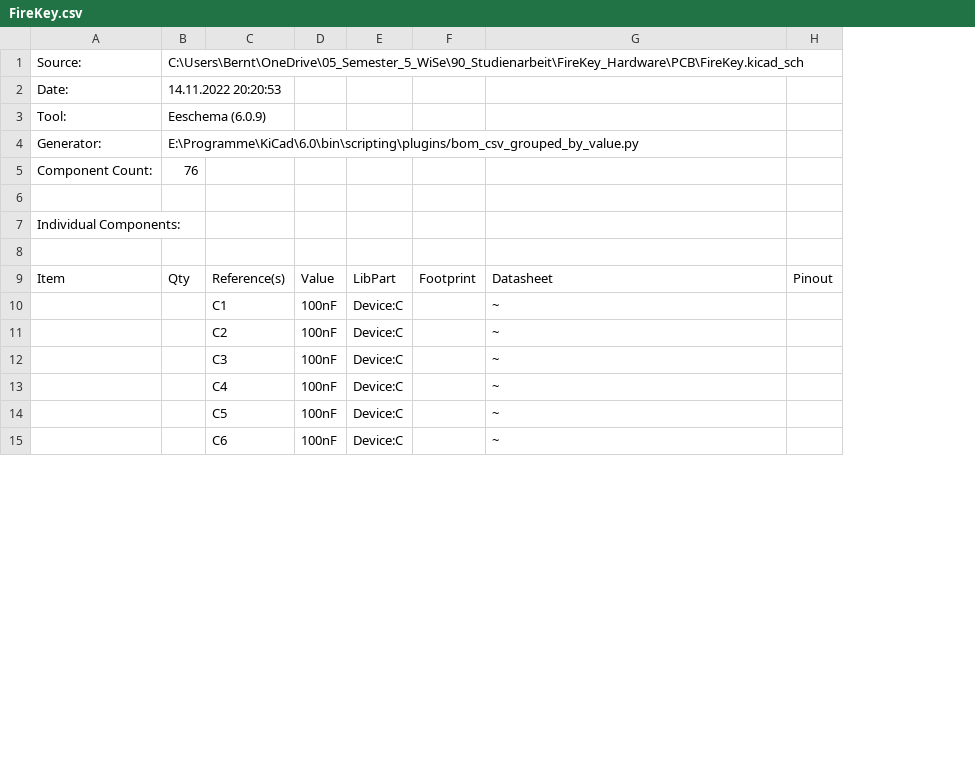
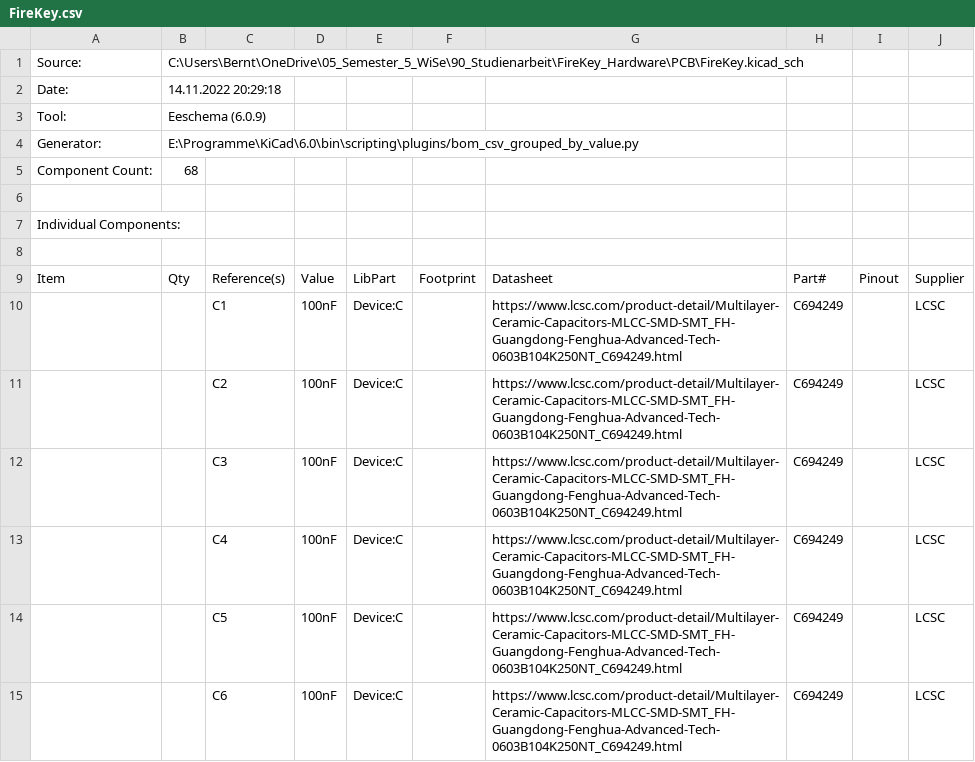
Before and after one commit to FrederikWolter/FireKey_Hardware, a CSV file: PCB/BOM/FireKey.csv, drawn as a sheet; only a part is shown; the diff covers the shown part only; the diff names each change by its address in the sheet, - before the commit and + after, or states it on an @@ line.

```diff
--- a/PCB/BOM/FireKey.csv
+++ b/PCB/BOM/FireKey.csv
+column H, rows 9-15: Part# | C694249 | C694249 | C694249 | C694249 | C694249 | C694249
+column J, rows 9-15: Supplier | LCSC | LCSC | LCSC | LCSC | LCSC | LCSC
-B2: 14.11.2022 20:20:53
+B2: 14.11.2022 20:29:18
-B5: 76
+B5: 68
-G10:G15: ~
+G10:G15: https://www.lcsc.com/product-detail/Multilayer-Ceramic-Capacitors-MLCC-SMD-SMT_FH-Guangdong-Fenghua-Advanced-Tech-0603B104K250NT_C694249.html
```
Also changed, not shown: 9 removed rows, 28 edited cells and row numbers in column A elsewhere in this file, 1 other file.
